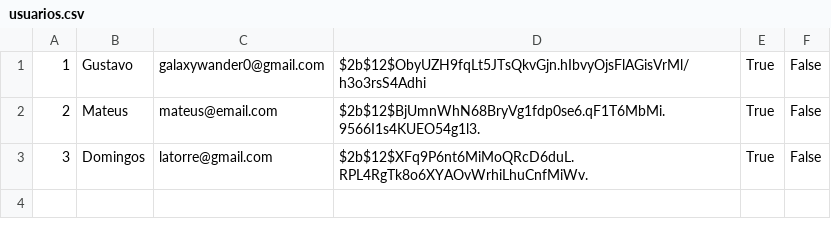
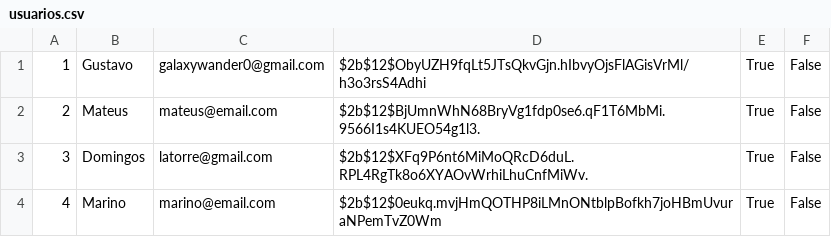
Before and after one commit to mat-afk/reserva-app, a CSV file: database/usuarios.csv, drawn as a sheet; the diff names each change by its address in the sheet, - before the commit and + after, or states it on an @@ line.

```diff
--- a/database/usuarios.csv
+++ b/database/usuarios.csv
+row 4: 4 | Marino | marino@email.com | $2b$12$0eukq.mvjHmQOTHP8iLMnONtblpBofkh7joHBmUvuraNPemTvZ0Wm | True | False
```
Also changed, not shown: 2 other files.
